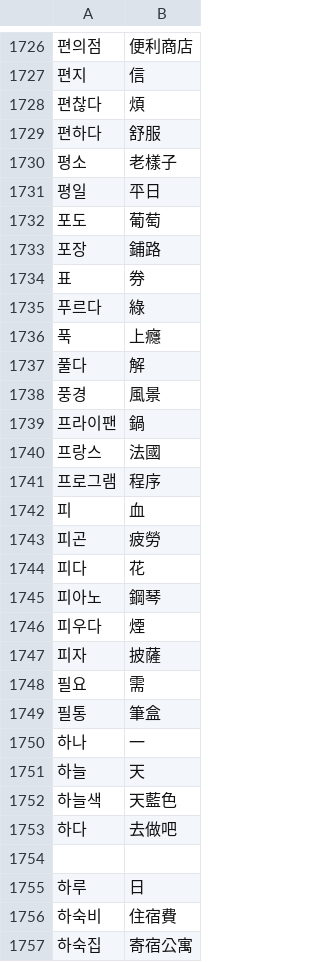
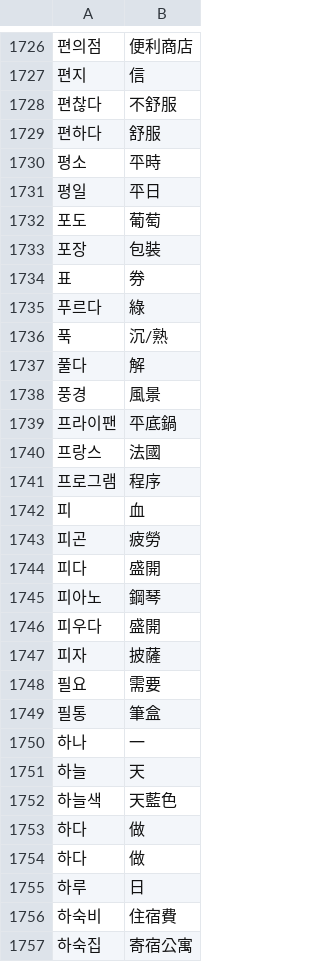
Before and after one commit to Trevor-Wai/topik, a CSV file: vocab.csv, drawn as a sheet; only a part is shown, gaps mark what is left out; the diff covers the shown part only.

Commit message:
Updated vocab list

```diff
--- a/vocab.csv
+++ b/vocab.csv
@@ -1727,14 +1727,14 @@
 편지,信
-편찮다,煩
+편찮다,不舒服 
 편하다,舒服
-평소,老樣子
+평소,平時
 평일,平日
 포도,葡萄
-포장,鋪路
+포장,包裝
 표,券
 푸르다,綠
-푹,上癮
+푹,沉/熟
 풀다,解
 풍경,風景
-프라이팬,鍋
+프라이팬,平底鍋
 프랑스,法國
@@ -1743,7 +1743,7 @@
 피곤,疲勞
-피다,花
+피다,盛開
 피아노,鋼琴
-피우다,煙
+피우다,盛開
 피자,披薩
-필요,需
+필요,需要
 필통,筆盒
@@ -1752,4 +1752,4 @@
 하늘색,天藍色
-하다,去做吧
-,
+하다,做
+하다,做
 하루,日
```
Also changed, not shown: 37 edited cells elsewhere in this file, 1 other file.
